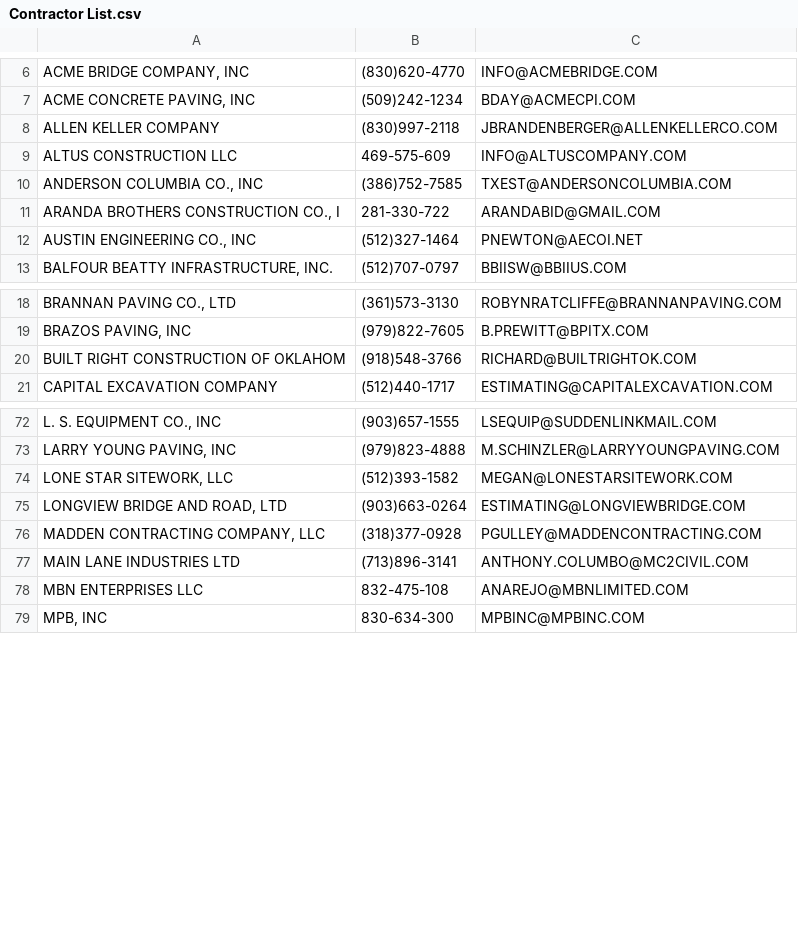
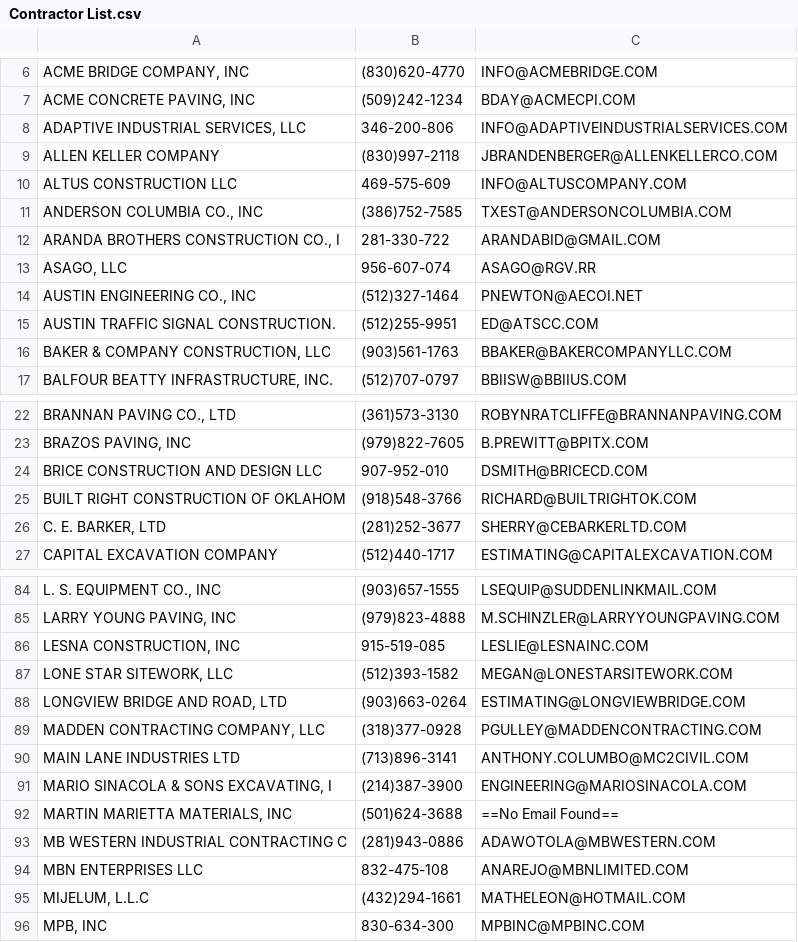
Before and after one commit to jwilliams132/Bid-Proposal-Program, a CSV file: src/main/resources/gearworks/Contractor List.csv, drawn as a sheet; only a part is shown, gaps mark what is left out; the diff covers the shown part only; the diff names each change by its address in the sheet, - before the commit and + after, or states it on an @@ line.

```diff
--- a/src/main/resources/gearworks/Contractor List.csv
+++ b/src/main/resources/gearworks/Contractor List.csv
+row 8: ADAPTIVE INDUSTRIAL SERVICES, LLC | 346-200-806 | INFO@ADAPTIVEINDUSTRIALSERVICES.COM
+row 13: ASAGO, LLC | 956-607-074 | ASAGO@RGV.RR
+row 15: AUSTIN TRAFFIC SIGNAL CONSTRUCTION. | (512)255-9951 | ED@ATSCC.COM
+row 16: BAKER & COMPANY CONSTRUCTION, LLC | (903)561-1763 | BBAKER@BAKERCOMPANYLLC.COM
+row 24: BRICE CONSTRUCTION AND DESIGN LLC | 907-952-010 | DSMITH@BRICECD.COM
+row 26: C. E. BARKER, LTD | (281)252-3677 | SHERRY@CEBARKERLTD.COM
+row 86: LESNA CONSTRUCTION, INC | 915-519-085 | LESLIE@LESNAINC.COM
+row 91: MARIO SINACOLA & SONS EXCAVATING, I | (214)387-3900 | ENGINEERING@MARIOSINACOLA.COM
+row 92: MARTIN MARIETTA MATERIALS, INC | (501)624-3688 | ==No Email Found==
+row 93: MB WESTERN INDUSTRIAL CONTRACTING C | (281)943-0886 | ADAWOTOLA@MBWESTERN.COM
+row 95: MIJELUM, L.L.C | (432)294-1661 | MATHELEON@HOTMAIL.COM
```
Also changed, not shown: 23 added rows and 3 edited cells elsewhere in this file, 15 other files.
